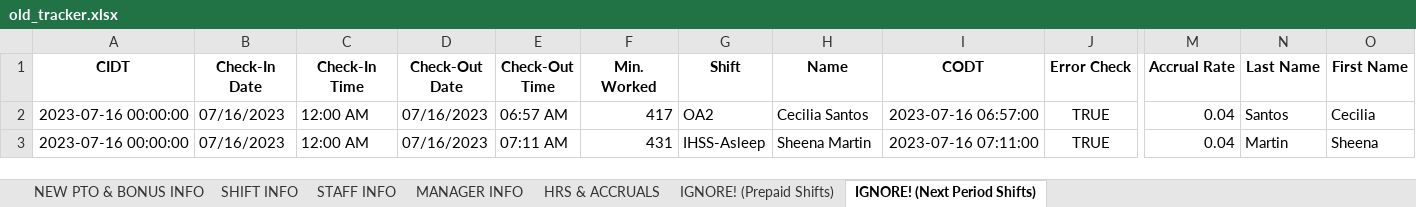
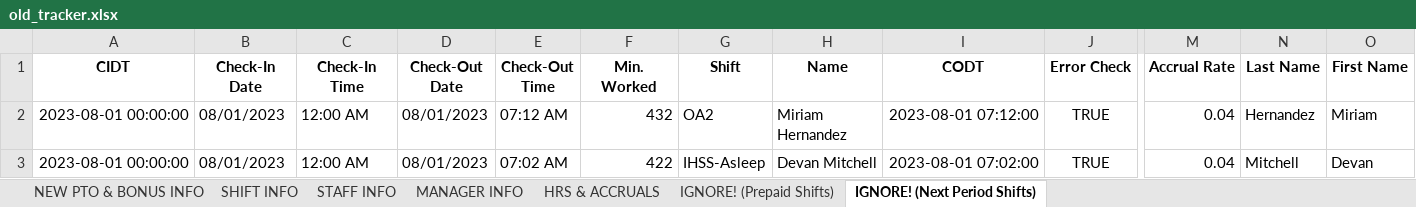
Before and after one commit to lighthousetechio/Nova-Web-App, an Excel workbook: old_tracker/old_tracker.xlsx, sheet IGNORE! (Next Period Shifts), drawn as a sheet; only a part is shown, gaps mark what is left out; values as stored, in another font and other column widths than the file's, no borders; the diff names each change by its address in the sheet, - before the commit and + after, or states it on an @@ line.

```diff
--- a/old_tracker/old_tracker.xlsx (sheet IGNORE! (Next Period Shifts))
+++ b/old_tracker/old_tracker.xlsx (sheet IGNORE! (Next Period Shifts))
-A2:A3 (CIDT): 2023-07-16 00:00:00
+A2:A3 (CIDT): 2023-08-01 00:00:00
-B2:B3 (Check-In Date): 07/16/2023
+B2:B3 (Check-In Date): 08/01/2023
-D2:D3 (Check-Out Date): 07/16/2023
+D2:D3 (Check-Out Date): 08/01/2023
-E2 (Check-Out Time): 06:57 AM
+E2 (Check-Out Time): 07:12 AM
-F2 (Min. Worked): 417
+F2 (Min. Worked): 432
-H2 (Name): Cecilia Santos
+H2 (Name): Miriam Hernandez
-I2 (CODT): 2023-07-16 06:57:00
+I2 (CODT): 2023-08-01 07:12:00
-N2 (Last Name): Santos
+N2 (Last Name): Hernandez
-O2 (First Name): Cecilia
+O2 (First Name): Miriam
-E3 (Check-Out Time): 07:11 AM
+E3 (Check-Out Time): 07:02 AM
-F3 (Min. Worked): 431
+F3 (Min. Worked): 422
-H3 (Name): Sheena Martin
+H3 (Name): Devan Mitchell
-I3 (CODT): 2023-07-16 07:11:00
+I3 (CODT): 2023-08-01 07:02:00
-N3 (Last Name): Martin
+N3 (Last Name): Mitchell
-O3 (First Name): Sheena
+O3 (First Name): Devan
```
Also changed, not shown: sheet IGNORE! (Prepaid Shifts), sheet STAFF INFO, sheet HRS & ACCRUALS, sheet MANAGER INFO, formulas that keep their value, shift_record/shift_record.xlsx, 10 other files.
